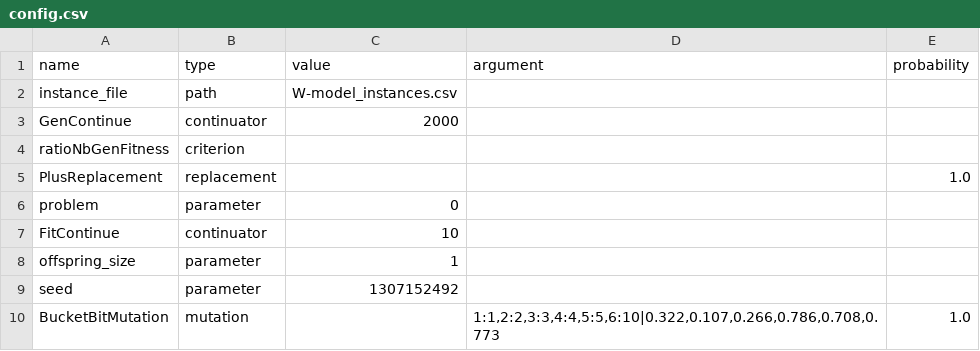
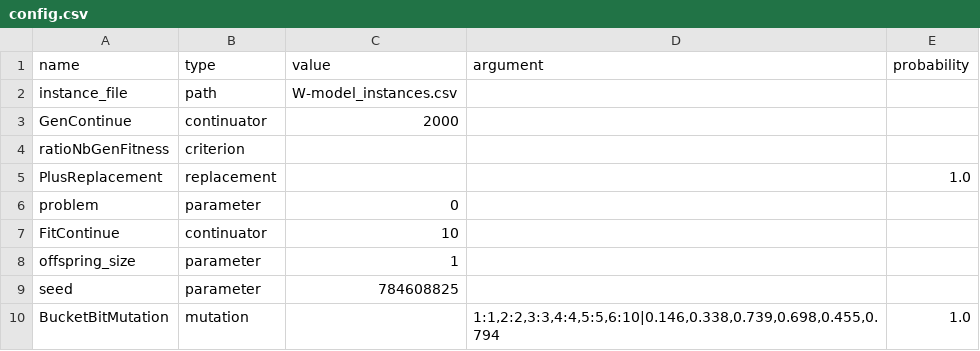
Before and after one commit to Potalas/racing, a CSV file: experimentations/irace+external_repair/config.csv, drawn as a sheet.

Commit message:
experiment with 2000 run and 20 config per iter

```diff
--- a/experimentations/irace+external_repair/config.csv
+++ b/experimentations/irace+external_repair/config.csv
@@ -8,3 +8,3 @@ FitContinue;continuator;10;;
 offspring_size;parameter;1;;
-seed;parameter;1307152492;;
-BucketBitMutation;mutation;;1:1,2:2,3:3,4:4,5:5,6:10|0.322,0.107,0.266,0.786,0.708,0.773;1.0
+seed;parameter;784608825;;
+BucketBitMutation;mutation;;1:1,2:2,3:3,4:4,5:5,6:10|0.146,0.338,0.739,0.698,0.455,0.794;1.0
```
Also changed, not shown: experimentations/irace+internal_repair/config.csv, experimentations/irace+internal_repair/log.csv, 5 other files.
